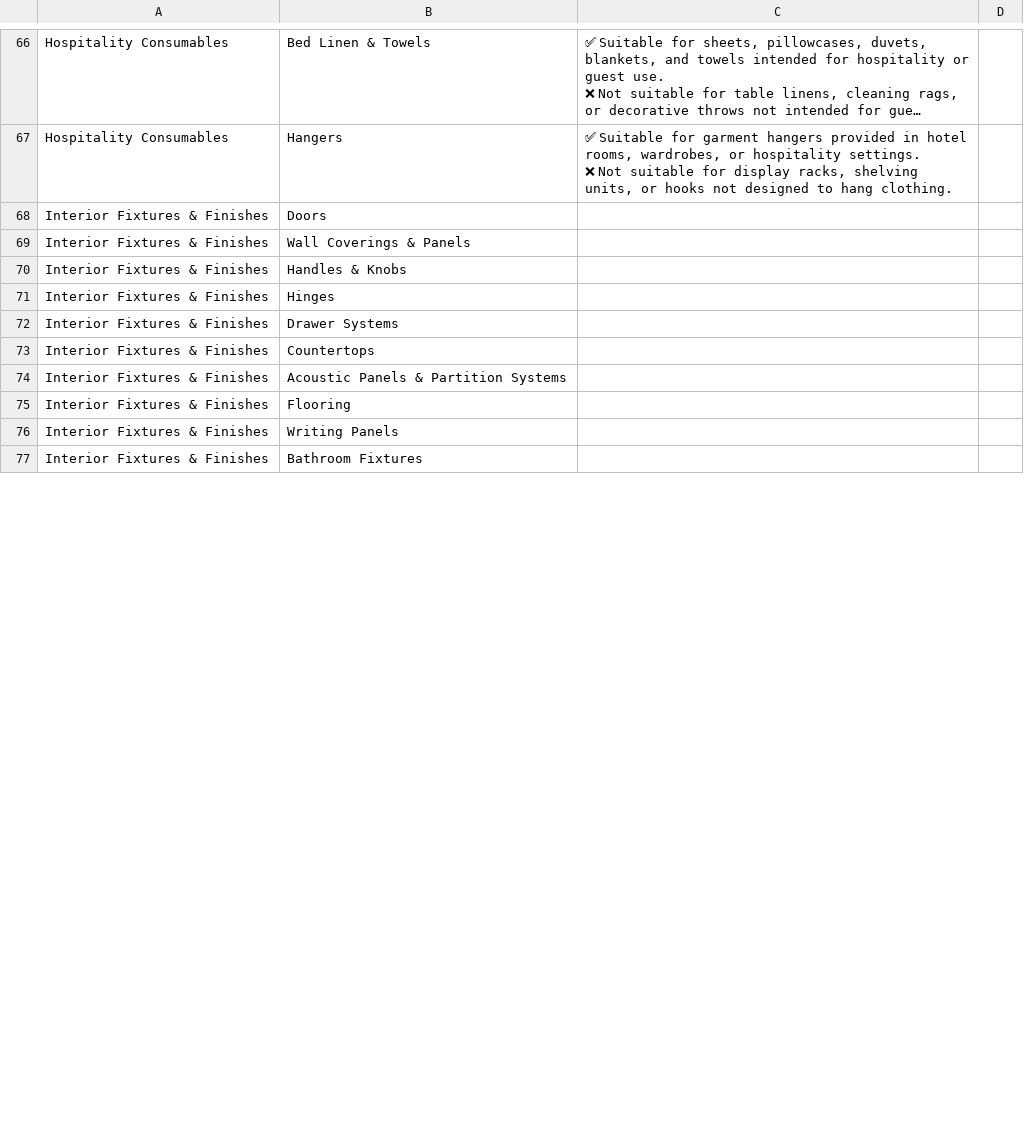
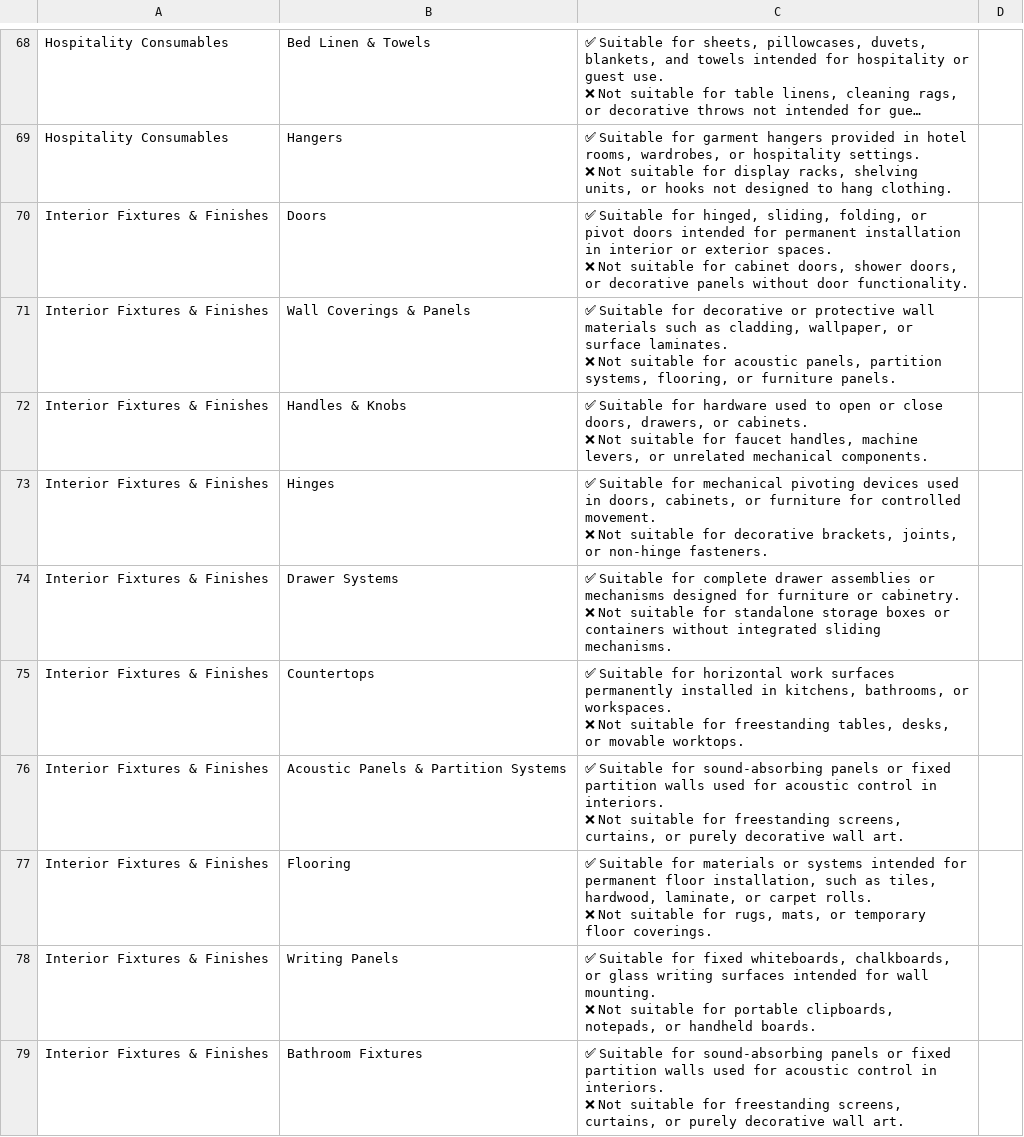
Before and after one commit to Muthukrish1992/lca-microservice, a CSV file: data/category.csv, drawn as a sheet; only a part is shown, gaps mark what is left out; long unchanged cells end in …; the diff covers the shown part only.

```diff
--- a/data/category.csv
+++ b/data/category.csv
@@ -132,11 +137,21 @@ Hospitality Consumables,Hangers,"✅ Suitable for garment hangers provided in ho
 ❌ Not suitable for display racks, shelving units, or hooks not designed to hang clothing.",
-Interior Fixtures & Finishes,Doors,,
-Interior Fixtures & Finishes,Wall Coverings & Panels,,
-Interior Fixtures & Finishes,Handles & Knobs,,
-Interior Fixtures & Finishes,Hinges,,
-Interior Fixtures & Finishes,Drawer Systems,,
-Interior Fixtures & Finishes,Countertops,,
-Interior Fixtures & Finishes,Acoustic Panels & Partition Systems,,
-Interior Fixtures & Finishes,Flooring,,
-Interior Fixtures & Finishes,Writing Panels,,
-Interior Fixtures & Finishes,Bathroom Fixtures,,
+Interior Fixtures & Finishes,Doors,"✅ Suitable for hinged, sliding, folding, or pivot doors intended for permanent installation in interior or exterior spaces.
+❌ Not suitable for cabinet doors, shower doors, or decorative panels without door functionality.",
+Interior Fixtures & Finishes,Wall Coverings & Panels,"✅ Suitable for decorative or protective wall materials such as cladding, wallpaper, or surface laminates.
+❌ Not suitable for acoustic panels, partition systems, flooring, or furniture panels.",
+Interior Fixtures & Finishes,Handles & Knobs,"✅ Suitable for hardware used to open or close doors, drawers, or cabinets.
+❌ Not suitable for faucet handles, machine levers, or unrelated mechanical components.",
+Interior Fixtures & Finishes,Hinges,"✅ Suitable for mechanical pivoting devices used in doors, cabinets, or furniture for controlled movement.
+❌ Not suitable for decorative brackets, joints, or non-hinge fasteners.",
+Interior Fixtures & Finishes,Drawer Systems,"✅ Suitable for complete drawer assemblies or mechanisms designed for furniture or cabinetry.
+❌ Not suitable for standalone storage boxes or containers without integrated sliding mechanisms.",
+Interior Fixtures & Finishes,Countertops,"✅ Suitable for horizontal work surfaces permanently installed in kitchens, bathrooms, or workspaces.
+❌ Not suitable for freestanding tables, desks, or movable worktops.",
+Interior Fixtures & Finishes,Acoustic Panels & Partition Systems,"✅ Suitable for sound-absorbing panels or fixed partition walls used for acoustic control in interiors.
+❌ Not suitable for freestanding screens, curtains, or purely decorative wall art.",
+Interior Fixtures & Finishes,Flooring,"✅ Suitable for materials or systems intended for permanent floor installation, such as tiles, hardwood, laminate, or carpet rolls.
+❌ Not suitable for rugs, mats, or temporary floor coverings.",
+Interior Fixtures & Finishes,Writing Panels,"✅ Suitable for fixed whiteboards, chalkboards, or glass writing surfaces intended for wall mounting.
+❌ Not suitable for portable clipboards, notepads, or handheld boards.",
+Interior Fixtures & Finishes,Bathroom Fixtures,"✅ Suitable for sound-absorbing panels or fixed partition walls used for acoustic control in interiors.
+❌ Not suitable for freestanding screens, curtains, or purely decorative wall art.",
```
Also changed, not shown: 3 added rows, 1 removed row and 9 edited cells elsewhere in this file, 1 other file.
